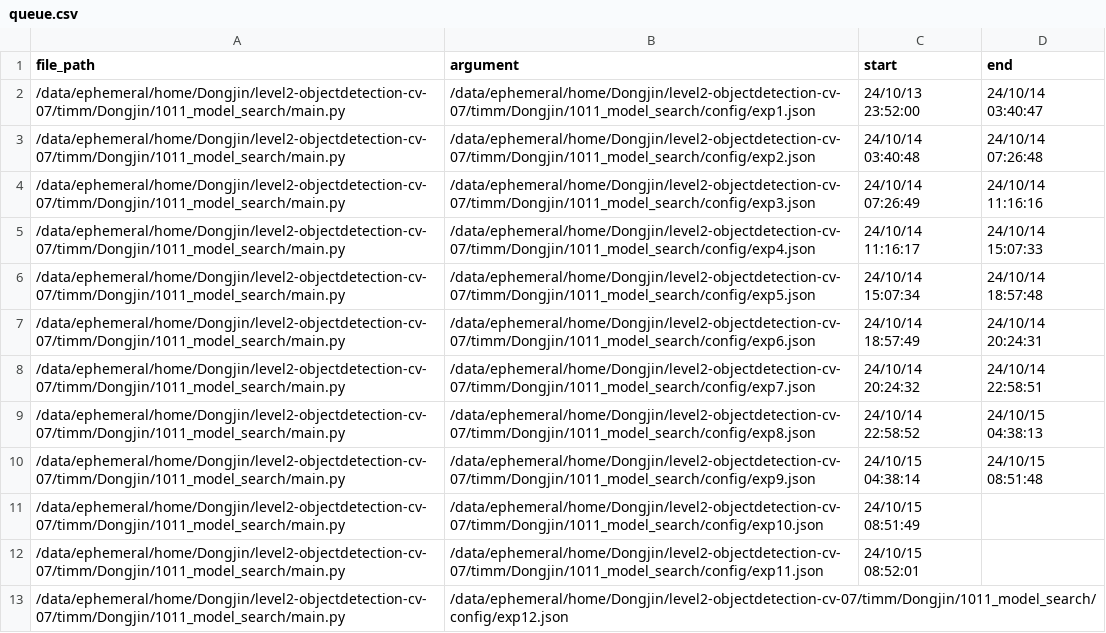
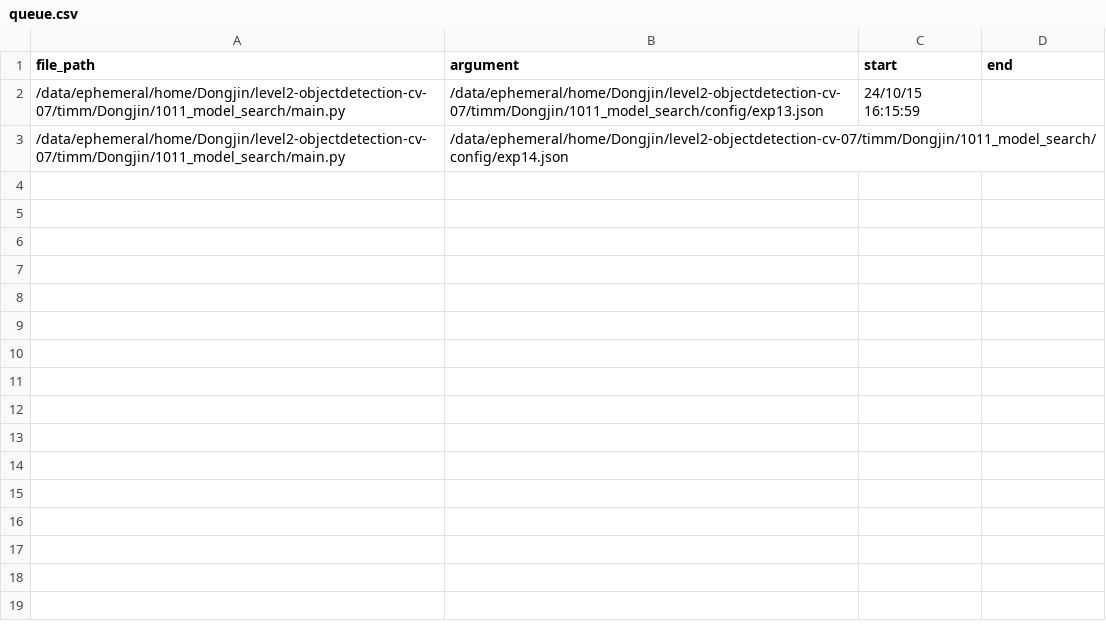
Before and after one commit to boostcampaitech7/level2-objectdetection-cv-07, a CSV file: timm/Dongjin/run_scripts/queue.csv, drawn as a sheet.

```diff
--- a/timm/Dongjin/run_scripts/queue.csv
+++ b/timm/Dongjin/run_scripts/queue.csv
@@ -1,13 +1,3 @@
 file_path,argument,start,end
-/data/ephemeral/home/Dongjin/level2-objectdetection-cv-07/timm/Dongjin/1011_model_search/main.py,/data/ephemeral/home/Dongjin/level2-objectdetection-cv-07/timm/Dongjin/1011_model_search/config/exp1.json,24/10/13 23:52:00,24/10/14 03:40:47
-/data/ephemeral/home/Dongjin/level2-objectdetection-cv-07/timm/Dongjin/1011_model_search/main.py,/data/ephemeral/home/Dongjin/level2-objectdetection-cv-07/timm/Dongjin/1011_model_search/config/exp2.json,24/10/14 03:40:48,24/10/14 07:26:48
-/data/ephemeral/home/Dongjin/level2-objectdetection-cv-07/timm/Dongjin/1011_model_search/main.py,/data/ephemeral/home/Dongjin/level2-objectdetection-cv-07/timm/Dongjin/1011_model_search/config/exp3.json,24/10/14 07:26:49,24/10/14 11:16:16
-/data/ephemeral/home/Dongjin/level2-objectdetection-cv-07/timm/Dongjin/1011_model_search/main.py,/data/ephemeral/home/Dongjin/level2-objectdetection-cv-07/timm/Dongjin/1011_model_search/config/exp4.json,24/10/14 11:16:17,24/10/14 15:07:33
-/data/ephemeral/home/Dongjin/level2-objectdetection-cv-07/timm/Dongjin/1011_model_search/main.py,/data/ephemeral/home/Dongjin/level2-objectdetection-cv-07/timm/Dongjin/1011_model_search/config/exp5.json,24/10/14 15:07:34,24/10/14 18:57:48
-/data/ephemeral/home/Dongjin/level2-objectdetection-cv-07/timm/Dongjin/1011_model_search/main.py,/data/ephemeral/home/Dongjin/level2-objectdetection-cv-07/timm/Dongjin/1011_model_search/config/exp6.json,24/10/14 18:57:49,24/10/14 20:24:31
-/data/ephemeral/home/Dongjin/level2-objectdetection-cv-07/timm/Dongjin/1011_model_search/main.py,/data/ephemeral/home/Dongjin/level2-objectdetection-cv-07/timm/Dongjin/1011_model_search/config/exp7.json,24/10/14 20:24:32,24/10/14 22:58:51
-/data/ephemeral/home/Dongjin/level2-objectdetection-cv-07/timm/Dongjin/1011_model_search/main.py,/data/ephemeral/home/Dongjin/level2-objectdetection-cv-07/timm/Dongjin/1011_model_search/config/exp8.json,24/10/14 22:58:52,24/10/15 04:38:13
-/data/ephemeral/home/Dongjin/level2-objectdetection-cv-07/timm/Dongjin/1011_model_search/main.py,/data/ephemeral/home/Dongjin/level2-objectdetection-cv-07/timm/Dongjin/1011_model_search/config/exp9.json,24/10/15 04:38:14,24/10/15 08:51:48
-/data/ephemeral/home/Dongjin/level2-objectdetection-cv-07/timm/Dongjin/1011_model_search/main.py,/data/ephemeral/home/Dongjin/level2-objectdetection-cv-07/timm/Dongjin/1011_model_search/config/exp10.json,24/10/15 08:51:49,
-/data/ephemeral/home/Dongjin/level2-objectdetection-cv-07/timm/Dongjin/1011_model_search/main.py,/data/ephemeral/home/Dongjin/level2-objectdetection-cv-07/timm/Dongjin/1011_model_search/config/exp11.json,24/10/15 08:52:01,
-/data/ephemeral/home/Dongjin/level2-objectdetection-cv-07/timm/Dongjin/1011_model_search/main.py,/data/ephemeral/home/Dongjin/level2-objectdetection-cv-07/timm/Dongjin/1011_model_search/config/exp12.json,,
+/data/ephemeral/home/Dongjin/level2-objectdetection-cv-07/timm/Dongjin/1011_model_search/main.py,/data/ephemeral/home/Dongjin/level2-objectdetection-cv-07/timm/Dongjin/1011_model_search/config/exp13.json,24/10/15 16:15:59,
+/data/ephemeral/home/Dongjin/level2-objectdetection-cv-07/timm/Dongjin/1011_model_search/main.py,/data/ephemeral/home/Dongjin/level2-objectdetection-cv-07/timm/Dongjin/1011_model_search/config/exp14.json,,
```
Also changed, not shown: 23 other files.
